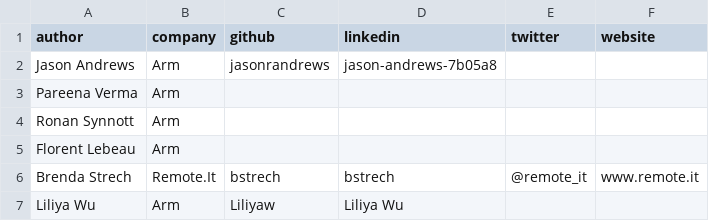
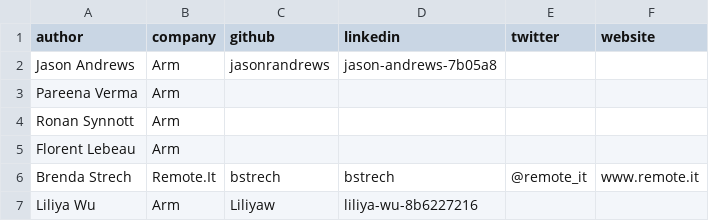
Before and after one commit to ArmDeveloperEcosystem/arm-learning-paths, a CSV file: contributors.csv, drawn as a sheet.

Commit message:
fix link error in contributors file

```diff
--- a/contributors.csv
+++ b/contributors.csv
@@ -6,2 +6,2 @@ Florent Lebeau,Arm,,,,
 Brenda Strech,Remote.It,bstrech,bstrech,@remote_it,www.remote.it
-Liliya Wu,Arm,Liliyaw,Liliya Wu,,
+Liliya Wu,Arm,Liliyaw,liliya-wu-8b6227216,,
```
